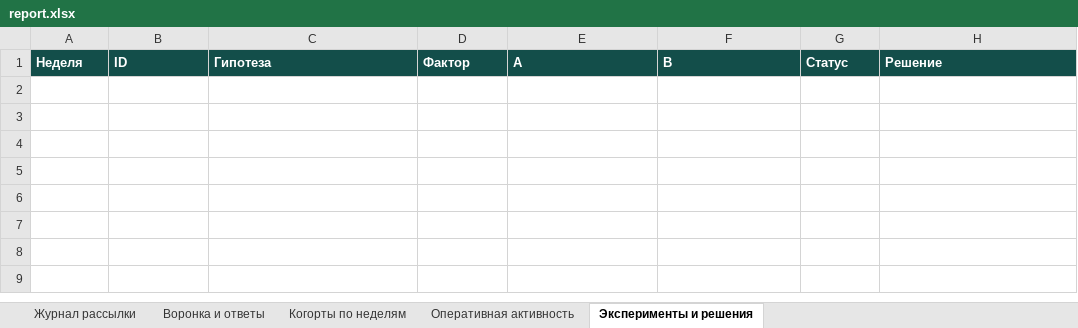
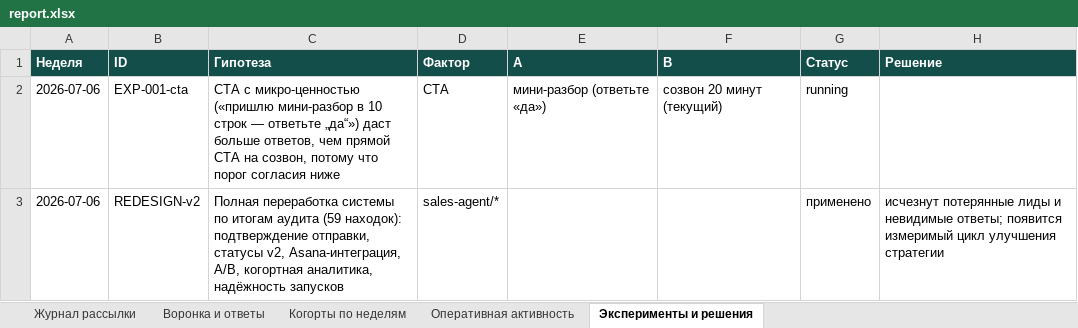
Before and after one commit to CaptPluton/testing-repositity, an Excel workbook: sales-agent/report/report.xlsx, sheet Эксперименты и решения, drawn as a sheet; values as stored, in another font and other column widths than the file's, no borders; the diff names each change by its address in the sheet, - before the commit and + after, or states it on an @@ line.

```diff
--- a/sales-agent/report/report.xlsx (sheet Эксперименты и решения)
+++ b/sales-agent/report/report.xlsx (sheet Эксперименты и решения)
+row 2: 2026-07-06 | EXP-001-cta | CTA с микро-ценностью («пришлю мини-разбор в 10 строк — ответьте „да“») даст больше ответов, чем прямой CTA на созвон, потому что порог согласия ниже | CTA | мини-разбор (ответьте «да») | созвон 20 минут (текущий) | running
+row 3: 2026-07-06 | REDESIGN-v2 | Полная переработка системы по итогам аудита (59 находок): подтверждение отправки, статусы v2, Asana-интеграция, A/B, когортная аналитика, надёжность запусков | sales-agent/* |  |  | применено | исчезнут потерянные лиды и невидимые ответы; появится измеримый цикл улучшения стратегии
```
Also changed, not shown: sheet Журнал рассылки, sheet Оперативная активность, sheet Воронка и ответы, 11 other files.
